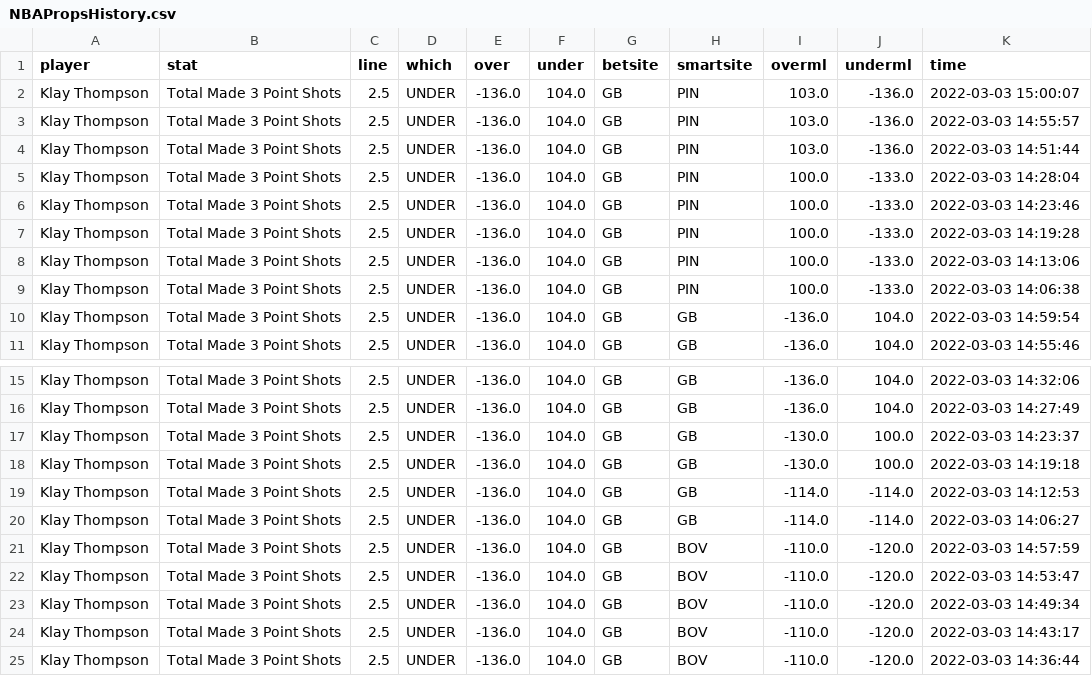
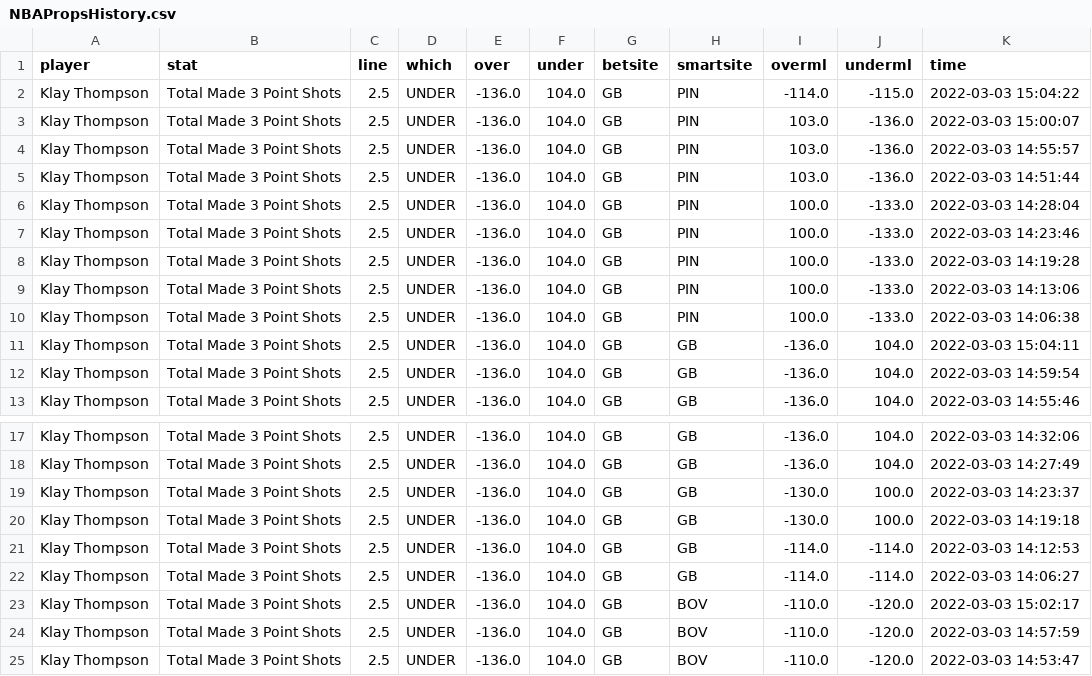
Before and after one commit to BShim92/Public, a CSV file: NBAPropsHistory.csv, drawn as a sheet; only a part is shown, gaps mark what is left out; the shorter side is filled out with more unchanged rows.

```diff
--- a/NBAPropsHistory.csv
+++ b/NBAPropsHistory.csv
@@ -1,2 +1,3 @@
 player,stat,line,which,over,under,betsite,smartsite,overml,underml,time
+Klay Thompson,Total Made 3 Point Shots,2.5,UNDER,-136.0,104.0,GB,PIN,-114.0,-115.0,2022-03-03 15:04:22
 Klay Thompson,Total Made 3 Point Shots,2.5,UNDER,-136.0,104.0,GB,PIN,103.0,-136.0,2022-03-03 15:00:07
@@ -9,2 +10,3 @@ Klay Thompson,Total Made 3 Point Shots,2.5,UNDER,-136.0,104.0,GB,PIN,100.0,-133.
 Klay Thompson,Total Made 3 Point Shots,2.5,UNDER,-136.0,104.0,GB,PIN,100.0,-133.0,2022-03-03 14:06:38
+Klay Thompson,Total Made 3 Point Shots,2.5,UNDER,-136.0,104.0,GB,GB,-136.0,104.0,2022-03-03 15:04:11
 Klay Thompson,Total Made 3 Point Shots,2.5,UNDER,-136.0,104.0,GB,GB,-136.0,104.0,2022-03-03 14:59:54
@@ -20,2 +22,3 @@ Klay Thompson,Total Made 3 Point Shots,2.5,UNDER,-136.0,104.0,GB,GB,-114.0,-114.
 Klay Thompson,Total Made 3 Point Shots,2.5,UNDER,-136.0,104.0,GB,GB,-114.0,-114.0,2022-03-03 14:06:27
+Klay Thompson,Total Made 3 Point Shots,2.5,UNDER,-136.0,104.0,GB,BOV,-110.0,-120.0,2022-03-03 15:02:17
 Klay Thompson,Total Made 3 Point Shots,2.5,UNDER,-136.0,104.0,GB,BOV,-110.0,-120.0,2022-03-03 14:57:59
```
Also changed, not shown: NBAProps.csv.
